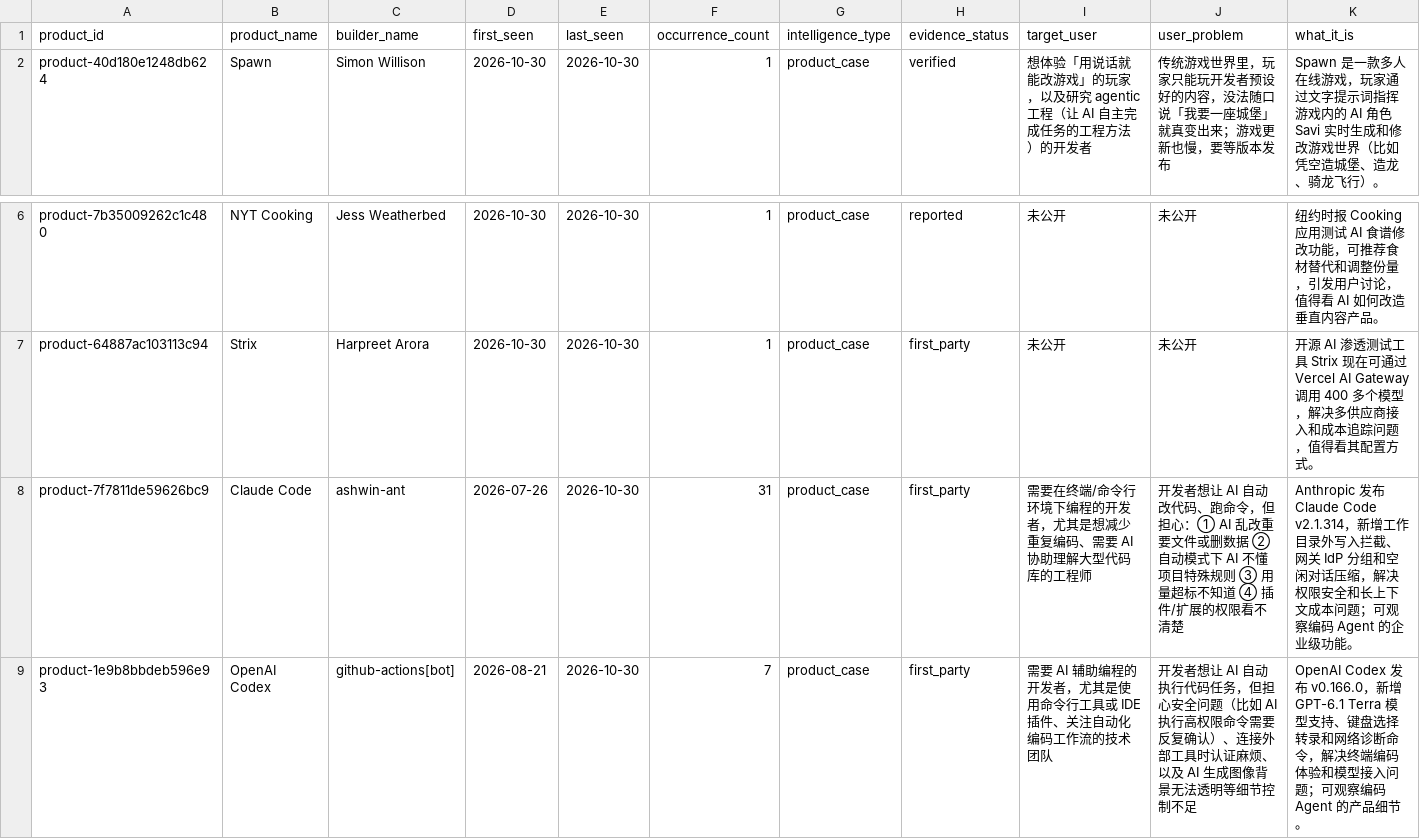
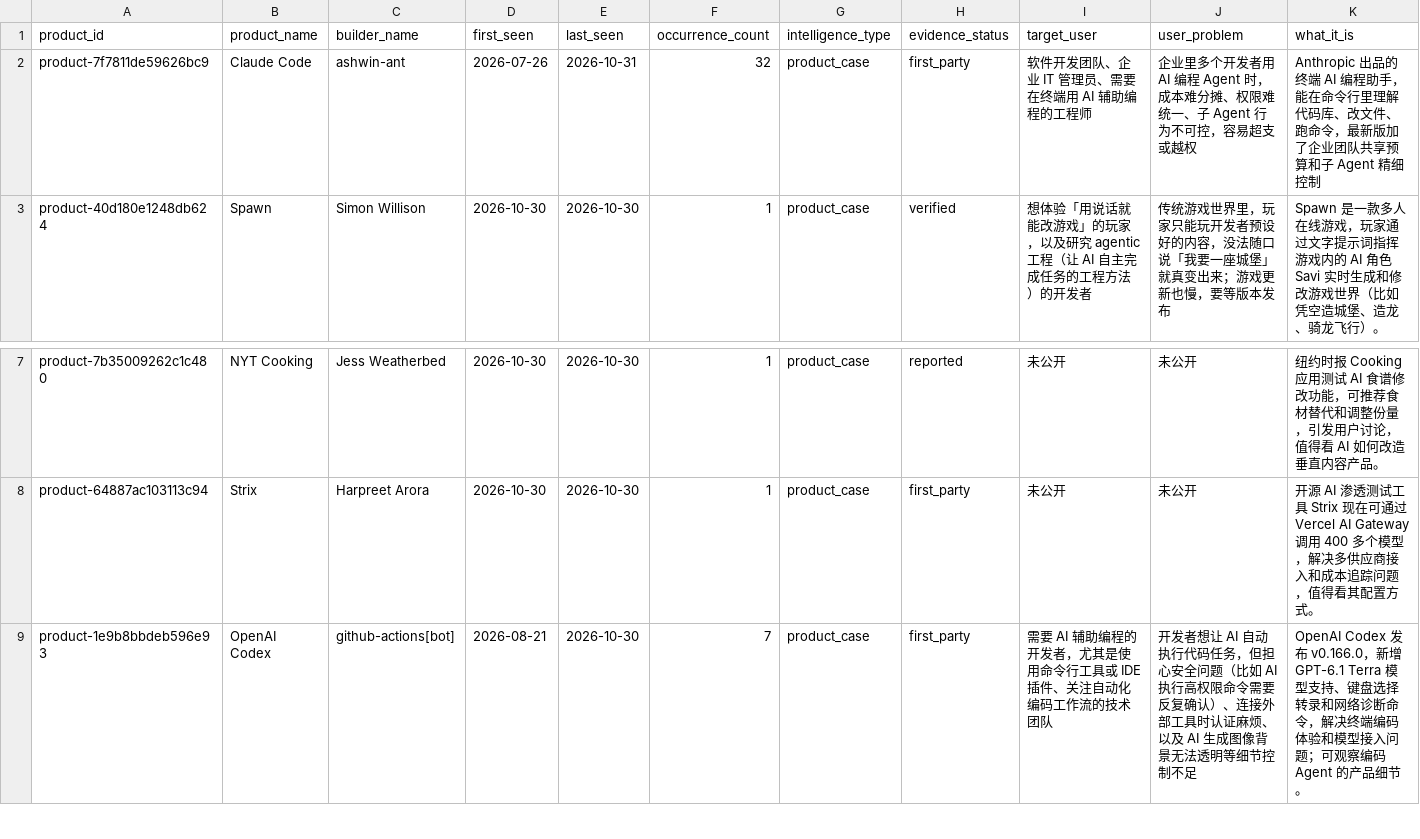
Before and after one commit to Hank-Hee/News-Notification, a CSV file: data/product-intelligence.csv, drawn as a sheet; only a part is shown, gaps mark what is left out; removed rows and columns are numbered as before the commit, all else as after; rows hold the shown columns only; the diff names each change by its address in the sheet, - before the commit and + after, or states it on an @@ line.

```diff
--- a/data/product-intelligence.csv
+++ b/data/product-intelligence.csv
+row 2: product-7f7811de59626bc9 | Claude Code | ashwin-ant | 2026-07-26 | 2026-10-31 | 32 | product_case | first_party | 软件开发团队、企业 IT 管理员、需要在终端用 AI 辅助编程的工程师 | 企业里多个开发者用 AI 编程 Agent 时，成本难分摊、权限难统一、子 Agent 行为不可控，容易超支或越权 | Anthropic 出品的终端 AI 编程助手，能在命令行里理解代码库、改文件、跑命令，最新版加了企业团队共享预算和子 Agent 精细控制
-row 8: product-7f7811de59626bc9 | Claude Code | ashwin-ant | 2026-07-26 | 2026-10-30 | 31 | product_case | first_party | 需要在终端/命令行环境下编程的开发者，尤其是想减少重复编码、需要 AI 协助理解大型代码库的工程师 | 开发者想让 AI 自动改代码、跑命令，但担心：① AI 乱改重要文件或删数据 ② 自动模式下 AI 不懂项目特殊规则 ③ 用量超标不知道 ④ 插件/扩展的权限看不清楚 | Anthropic 发布 Claude Code v2.1.314，新增工作目录外写入拦截、网关 IdP 分组和空闲对话压缩，解决权限安全和长上下文成本问题；可观察编码 Agent 的企业级功能。
```
Also changed, not shown: 4 other files.
